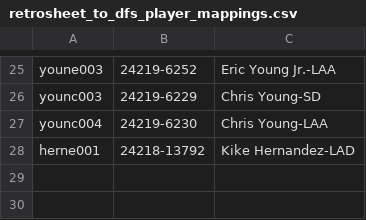
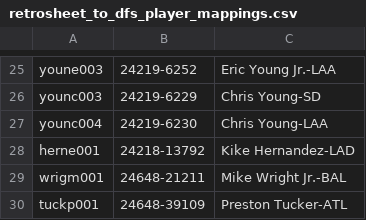
Before and after one commit to tscoggan/dfs-tools, a CSV file: dfs-tools/build/retrosheet_to_dfs_player_mappings.csv, drawn as a sheet; only a part is shown, gaps mark what is left out.

```diff
--- a/dfs-tools/build/retrosheet_to_dfs_player_mappings.csv
+++ b/dfs-tools/build/retrosheet_to_dfs_player_mappings.csv
@@ -28 +28,3 @@ younc004,24219-6230,Chris Young-LAA
 herne001,24218-13792,Kike Hernandez-LAD
+wrigm001,24648-21211,Mike Wright Jr.-BAL
+tuckp001,24648-39109,Preston Tucker-ATL
```
Also changed, not shown: 4 other files.
